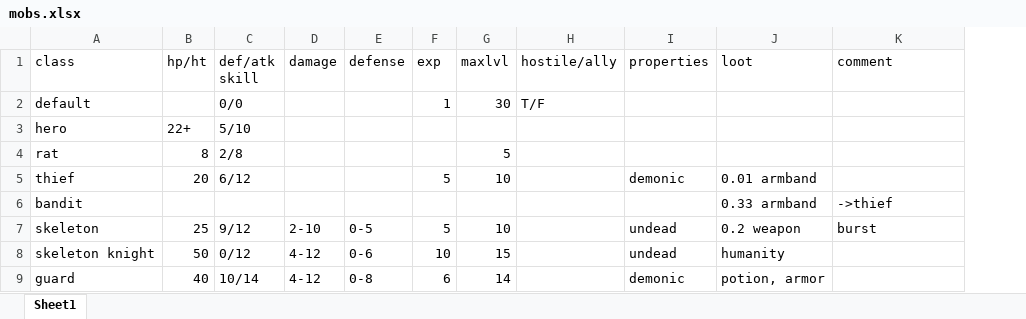
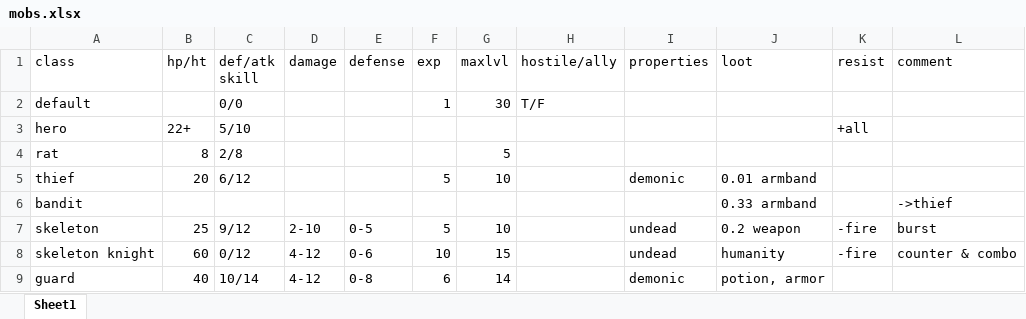
Before and after one commit to egoal/darkest-pixel-dungeon, an Excel workbook: dev/mobs.xlsx, sheet Sheet1, drawn as a sheet; values as stored, in another font and other column widths than the file's, no borders; addresses are those after the commit; the diff names each change by its address in the sheet, - before the commit and + after, or states it on an @@ line.

```diff
--- a/dev/mobs.xlsx (sheet Sheet1)
+++ b/dev/mobs.xlsx (sheet Sheet1)
+column K (resist), rows 3-8: +all |  |  |  | -fire | -fire
-B8 (hp/ht): 50
+B8 (hp/ht): 60
-L8 (comment): (empty)
+L8 (comment): counter & combo
```
Also changed, not shown: 28 other files.
